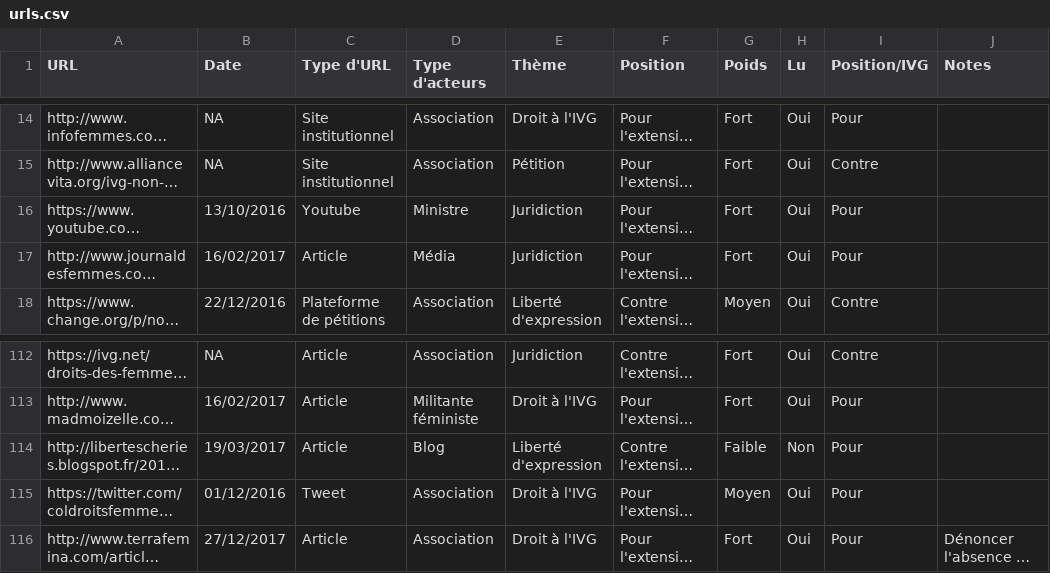
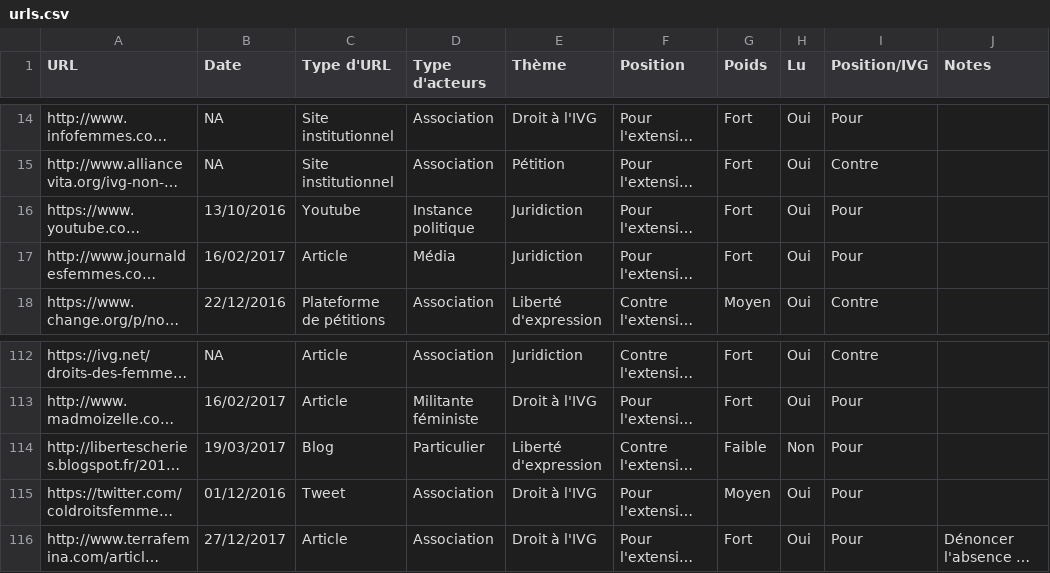
Before and after one commit to controverses-telecomparistech/2017-controverses-le-delit-d-entrave-numerique-a-l-ivg, a CSV file: Data-Société civile/urls.csv, drawn as a sheet; only a part is shown, gaps mark what is left out; long unchanged cells end in …; the diff names each change by its address in the sheet, - before the commit and + after, or states it on an @@ line.

Commit message:
Livrables société civile version finale

```diff
--- a/Data-Société civile/urls.csv
+++ b/Data-Société civile/urls.csv
-D16 (Type d'acteurs): Ministre
+D16 (Type d'acteurs): Instance politique
-C114 (Type d'URL): Article
+C114 (Type d'URL): Blog
-D114 (Type d'acteurs): Blog
+D114 (Type d'acteurs): Particulier
```
Also changed, not shown: 1 other file.
